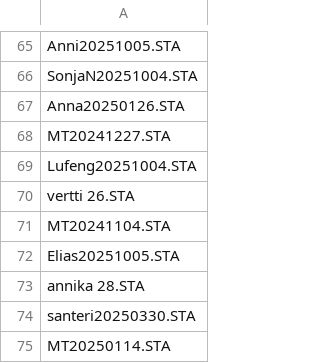
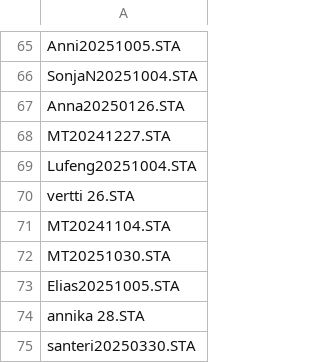
Before and after one commit to marcolio37/sta-tiedostot, a CSV file: files.csv, drawn as a sheet; only a part is shown, gaps mark what is left out; the shorter side is filled out with more unchanged rows; the diff names each change by its address in the sheet, - before the commit and + after, or states it on an @@ line.

```diff
--- a/files.csv
+++ b/files.csv
+row 72: MT20251030.STA
```
